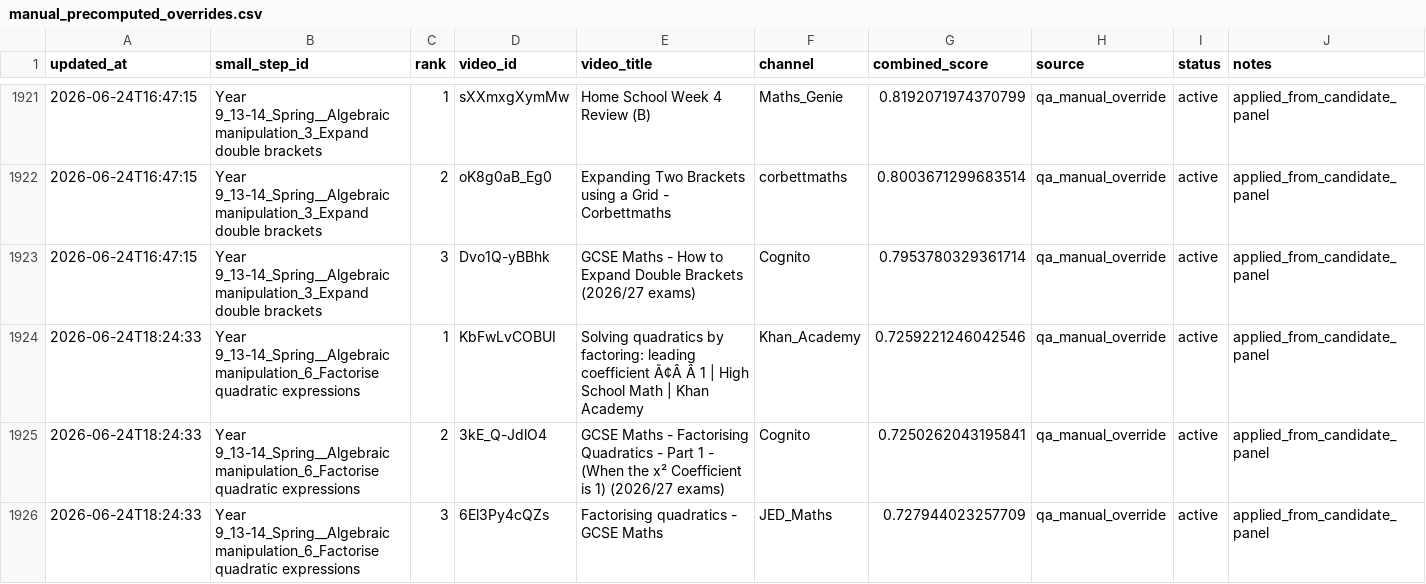
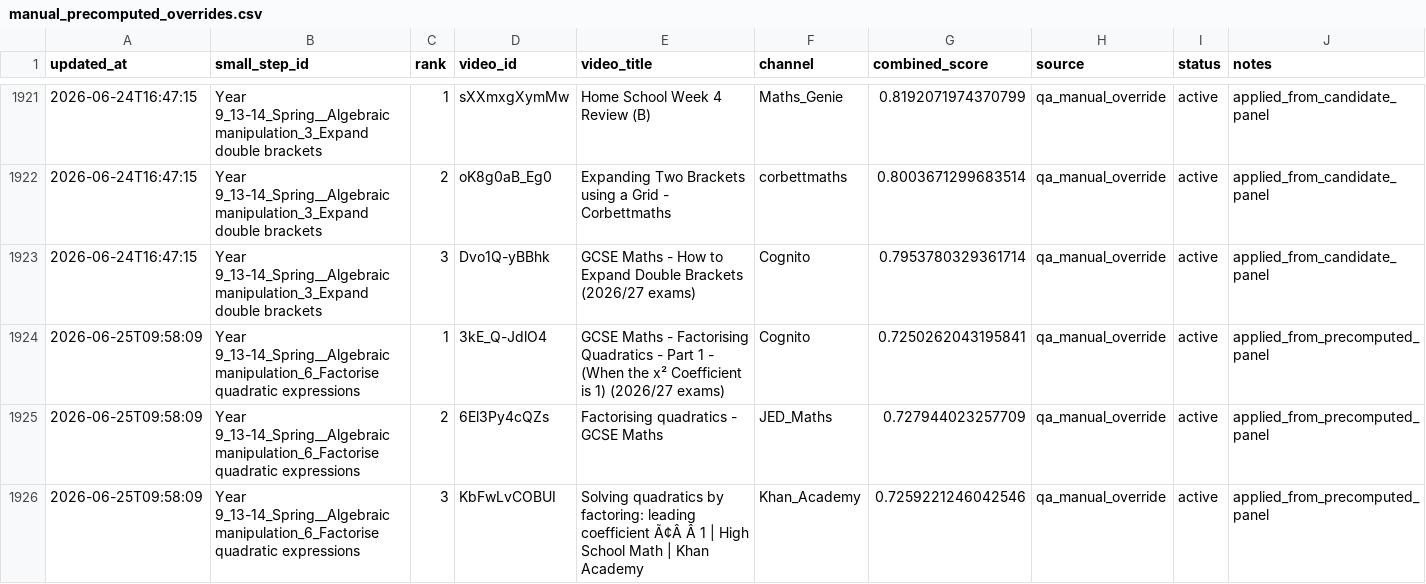
Before and after one commit to johnbrown-png/flipper-lite, a CSV file: qa/manual_precomputed_overrides.csv, drawn as a sheet; only a part is shown, gaps mark what is left out.

```diff
--- a/qa/manual_precomputed_overrides.csv
+++ b/qa/manual_precomputed_overrides.csv
@@ -1923,4 +1923,4 @@ updated_at,small_step_id,rank,video_id,video_title,channel,combined_score,source
 2026-06-24T16:47:15,Year 9_13-14_Spring__Algebraic manipulation_3_Expand double brackets,3,Dvo1Q-yBBhk,GCSE Maths - How to Expand Double Brackets (2026/27 exams),Cognito,0.7953780329361714,qa_manual_override,active,applied_from_candidate_panel
-2026-06-24T18:24:33,Year 9_13-14_Spring__Algebraic manipulation_6_Factorise quadratic expressions,1,KbFwLvCOBUI,Solving quadratics by factoring: leading coefficient Ã¢Â  Â  1 | High School Math | Khan Academy,Khan_Academy,0.7259221246042546,qa_manual_override,active,applied_from_candidate_panel
-2026-06-24T18:24:33,Year 9_13-14_Spring__Algebraic manipulation_6_Factorise quadratic expressions,2,3kE_Q-JdlO4,GCSE Maths - Factorising Quadratics - Part 1 - (When the x² Coefficient is 1) (2026/27 exams),Cognito,0.7250262043195841,qa_manual_override,active,applied_from_candidate_panel
-2026-06-24T18:24:33,Year 9_13-14_Spring__Algebraic manipulation_6_Factorise quadratic expressions,3,6El3Py4cQZs,Factorising quadratics - GCSE Maths,JED_Maths,0.727944023257709,qa_manual_override,active,applied_from_candidate_panel
+2026-06-25T09:58:09,Year 9_13-14_Spring__Algebraic manipulation_6_Factorise quadratic expressions,1,3kE_Q-JdlO4,GCSE Maths - Factorising Quadratics - Part 1 - (When the x² Coefficient is 1) (2026/27 exams),Cognito,0.7250262043195841,qa_manual_override,active,applied_from_precomputed_panel
+2026-06-25T09:58:09,Year 9_13-14_Spring__Algebraic manipulation_6_Factorise quadratic expressions,2,6El3Py4cQZs,Factorising quadratics - GCSE Maths,JED_Maths,0.727944023257709,qa_manual_override,active,applied_from_precomputed_panel
+2026-06-25T09:58:09,Year 9_13-14_Spring__Algebraic manipulation_6_Factorise quadratic expressions,3,KbFwLvCOBUI,Solving quadratics by factoring: leading coefficient Ã¢Â  Â  1 | High School Math | Khan Academy,Khan_Academy,0.7259221246042546,qa_manual_override,active,applied_from_precomputed_panel
```
Also changed, not shown: 5 other files.
